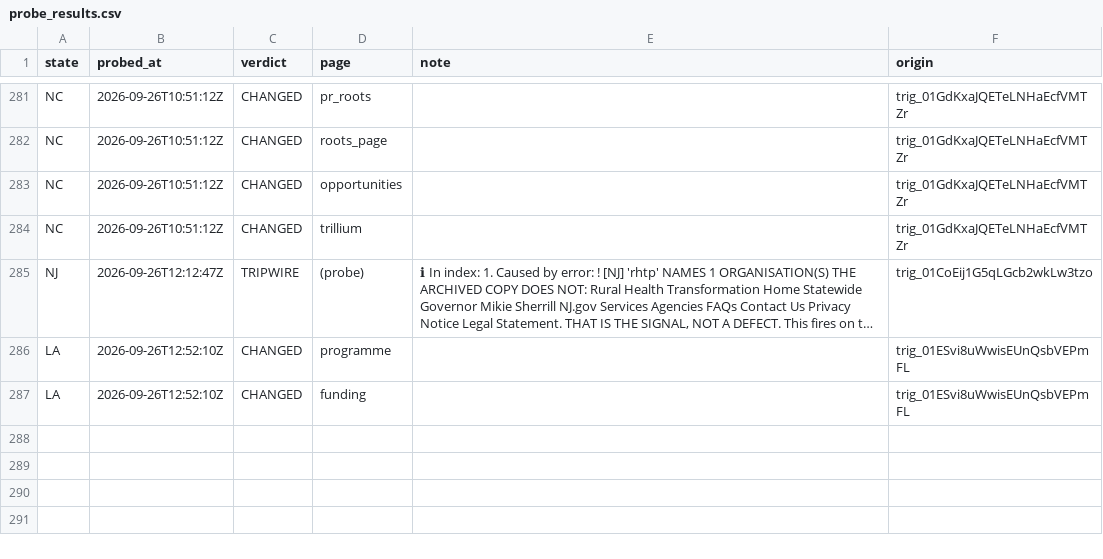
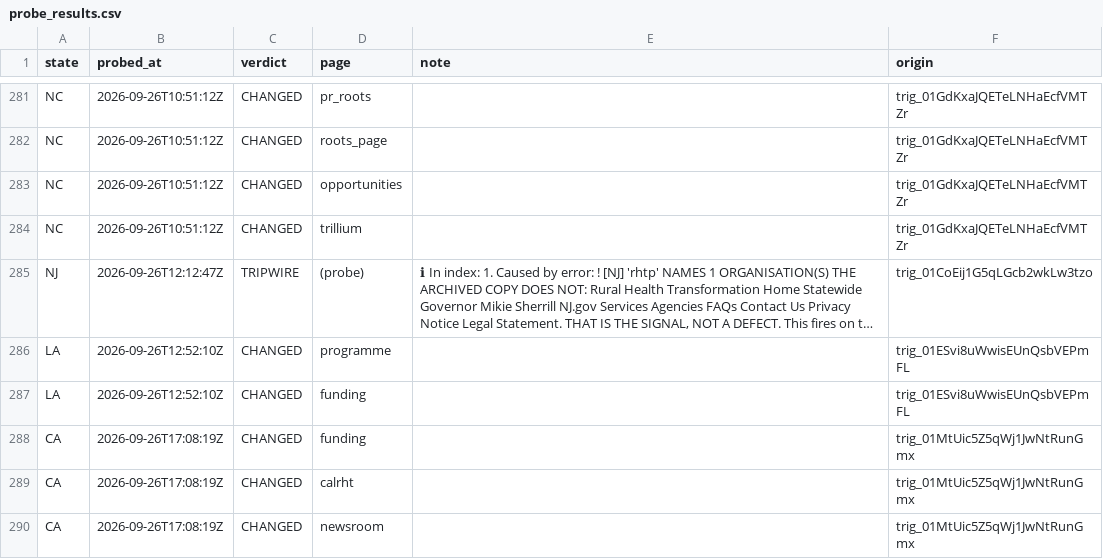
Before and after one commit to INicchitta12/RHTP_Tracker, a CSV file: logs/probe_results.csv, drawn as a sheet; only a part is shown, gaps mark what is left out; long unchanged cells end in …; the diff names each change by its address in the sheet, - before the commit and + after, or states it on an @@ line.

```diff
--- a/logs/probe_results.csv
+++ b/logs/probe_results.csv
+row 288: CA | 2026-09-26T17:08:19Z | CHANGED | funding |  | trig_01MtUic5Z5qWj1JwNtRunGmx
+row 289: CA | 2026-09-26T17:08:19Z | CHANGED | calrht |  | trig_01MtUic5Z5qWj1JwNtRunGmx
+row 290: CA | 2026-09-26T17:08:19Z | CHANGED | newsroom |  | trig_01MtUic5Z5qWj1JwNtRunGmx
```
